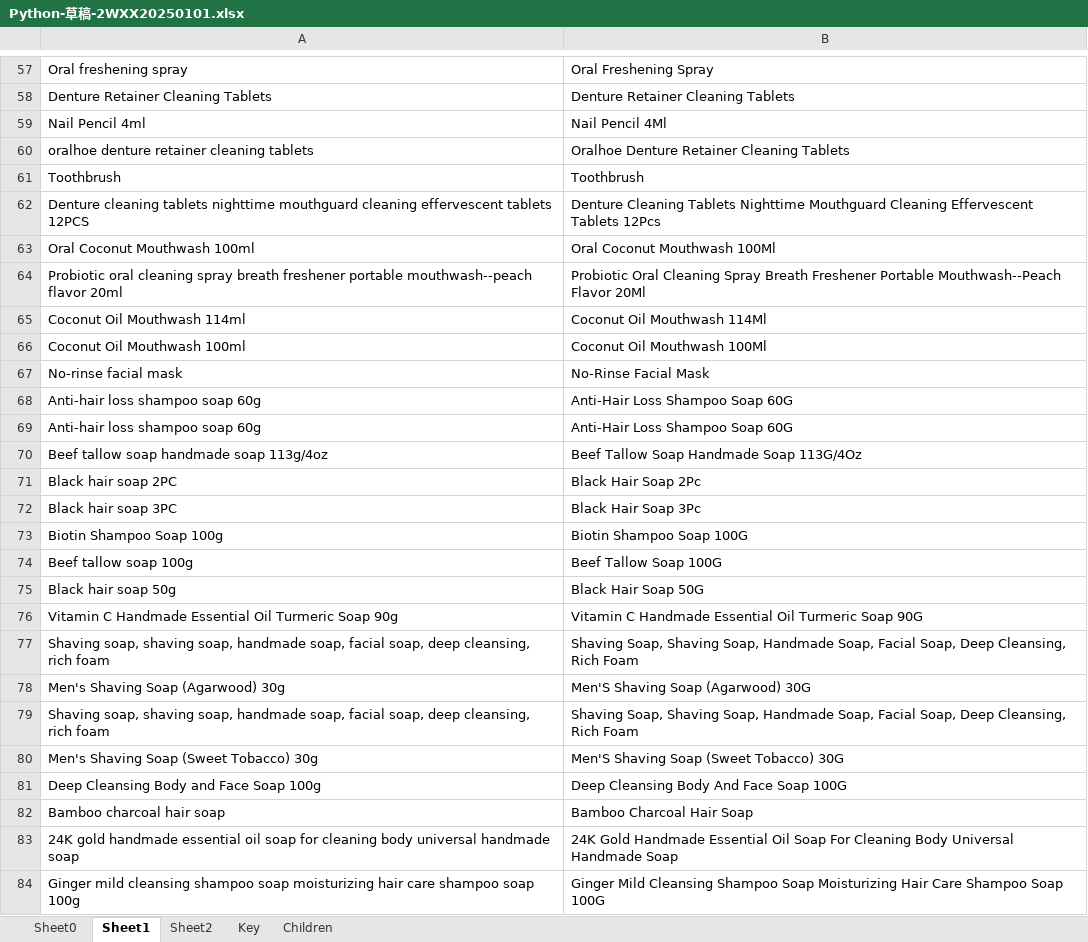
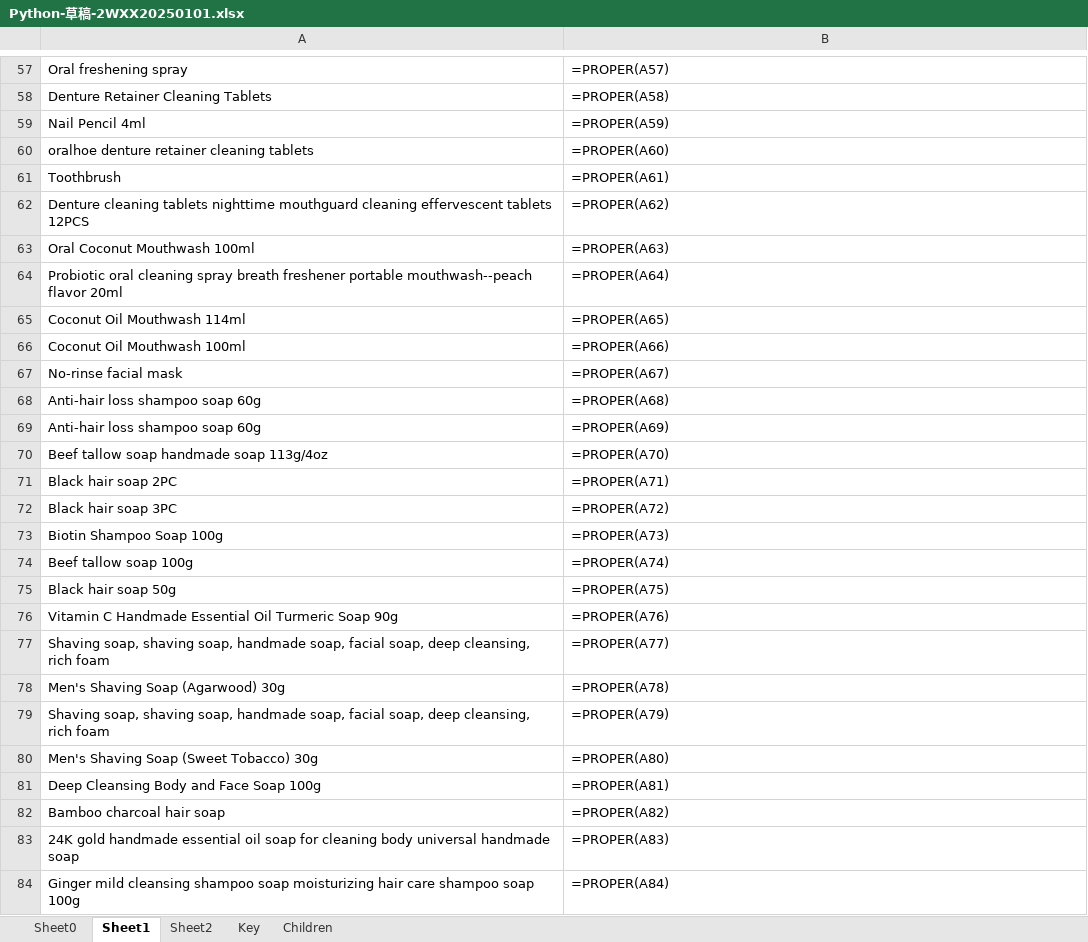
Before and after one commit to AndySmith9/HuiCong, an Excel workbook: pythonProject1/HH_s_template/Python-草稿-2WXX20250101.xlsx, sheet Sheet1, drawn as a sheet; only a part is shown, gaps mark what is left out; values as stored, in another font and other column widths than the file's, no borders; formulas without a stored value are shown as written; the diff covers the shown part only; the diff names each change by its address in the sheet, - before the commit and + after, or states it on an @@ line.

```diff
--- a/pythonProject1/HH_s_template/Python-草稿-2WXX20250101.xlsx (sheet Sheet1)
+++ b/pythonProject1/HH_s_template/Python-草稿-2WXX20250101.xlsx (sheet Sheet1)
-B57: Oral Freshening Spray
+B57: =PROPER(A57)
-B58: Denture Retainer Cleaning Tablets
+B58: =PROPER(A58)
-B59: Nail Pencil 4Ml
+B59: =PROPER(A59)
-B60: Oralhoe Denture Retainer Cleaning Tablets
+B60: =PROPER(A60)
-B61: Toothbrush
+B61: =PROPER(A61)
-B62: Denture Cleaning Tablets Nighttime Mouthguard Cleaning Effervescent Tablets 12Pcs
+B62: =PROPER(A62)
-B63: Oral Coconut Mouthwash 100Ml
+B63: =PROPER(A63)
-B64: Probiotic Oral Cleaning Spray Breath Freshener Portable Mouthwash--Peach Flavor 20Ml
+B64: =PROPER(A64)
-B65: Coconut Oil Mouthwash 114Ml
+B65: =PROPER(A65)
-B66: Coconut Oil Mouthwash 100Ml
+B66: =PROPER(A66)
-B67: No-Rinse Facial Mask
+B67: =PROPER(A67)
-B68: Anti-Hair Loss Shampoo Soap 60G
+B68: =PROPER(A68)
-B69: Anti-Hair Loss Shampoo Soap 60G
+B69: =PROPER(A69)
-B70: Beef Tallow Soap Handmade Soap 113G/4Oz
+B70: =PROPER(A70)
-B71: Black Hair Soap 2Pc
+B71: =PROPER(A71)
-B72: Black Hair Soap 3Pc
+B72: =PROPER(A72)
-B73: Biotin Shampoo Soap 100G
+B73: =PROPER(A73)
-B74: Beef Tallow Soap 100G
+B74: =PROPER(A74)
-B75: Black Hair Soap 50G
+B75: =PROPER(A75)
-B76: Vitamin C Handmade Essential Oil Turmeric Soap 90G
+B76: =PROPER(A76)
-B77: Shaving Soap, Shaving Soap, Handmade Soap, Facial Soap, Deep Cleansing, Rich Foam
+B77: =PROPER(A77)
-B78: Men'S Shaving Soap (Agarwood) 30G
+B78: =PROPER(A78)
-B79: Shaving Soap, Shaving Soap, Handmade Soap, Facial Soap, Deep Cleansing, Rich Foam
+B79: =PROPER(A79)
-B80: Men'S Shaving Soap (Sweet Tobacco) 30G
+B80: =PROPER(A80)
-B81: Deep Cleansing Body And Face Soap 100G
+B81: =PROPER(A81)
-B82: Bamboo Charcoal Hair Soap
+B82: =PROPER(A82)
-B83: 24K Gold Handmade Essential Oil Soap For Cleaning Body Universal Handmade Soap
+B83: =PROPER(A83)
-B84: Ginger Mild Cleansing Shampoo Soap Moisturizing Hair Care Shampoo Soap 100G
+B84: =PROPER(A84)
```
Also changed, not shown: 867 edited cells elsewhere in this sheet, sheet Sheet0, sheet Key, sheet Sheet2, 8 other files.
